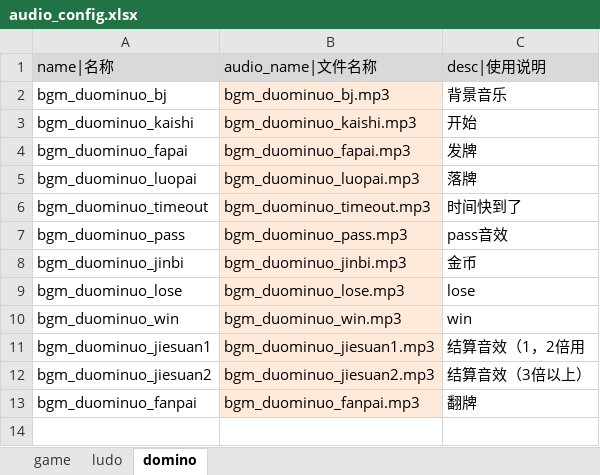
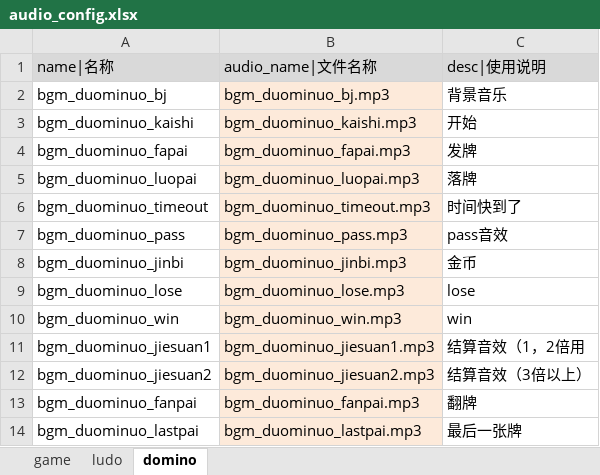
Before and after one commit to ganshuangfeng/JY_DominoMaster_Doc, an Excel workbook: audio_config.xlsx, sheet domino, drawn as a sheet; values as stored, in another font and other column widths than the file's, no borders; the diff names each change by its address in the sheet, - before the commit and + after, or states it on an @@ line.

```diff
--- a/audio_config.xlsx (sheet domino)
+++ b/audio_config.xlsx (sheet domino)
+row 14: bgm_duominuo_lastpai | bgm_duominuo_lastpai.mp3 | 最后一张牌
```
Also changed, not shown: sheet game.
